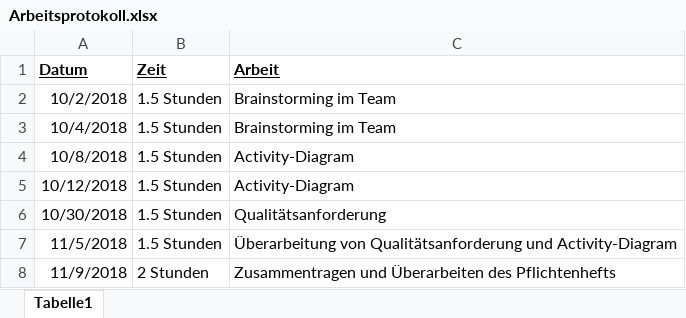
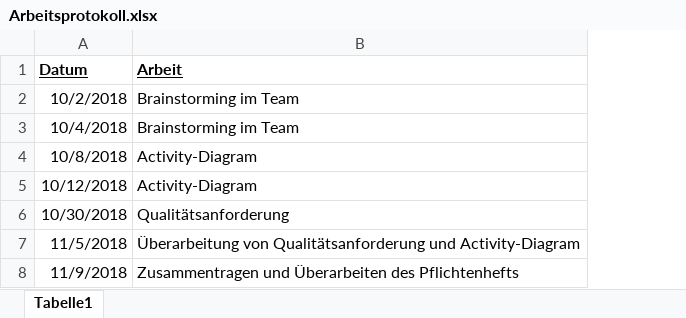
Before and after one commit to sHackstein/Camosino, an Excel workbook: Arbeitsprotokoll.xlsx, sheet Tabelle1, drawn as a sheet; values as stored, in another font and other column widths than the file's, no borders; the diff names each change by its address in the sheet, - before the commit and + after, or states it on an @@ line.

Commit message:
Arbeitsproto

```diff
--- a/Arbeitsprotokoll.xlsx (sheet Tabelle1)
+++ b/Arbeitsprotokoll.xlsx (sheet Tabelle1)
-column B (Zeit), rows 2-8: 1.5 Stunden | 1.5 Stunden | 1.5 Stunden | 1.5 Stunden | 1.5 Stunden | 1.5 Stunden | 2 Stunden
```
